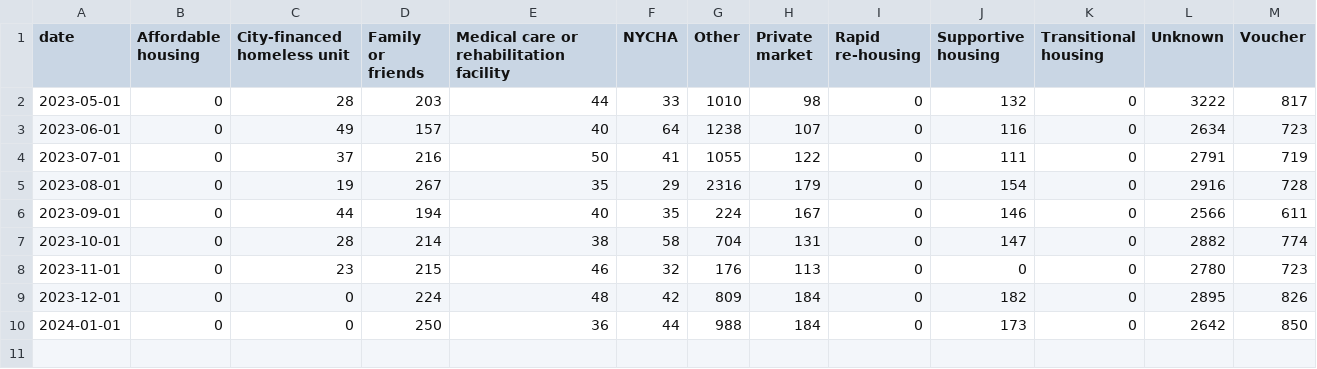
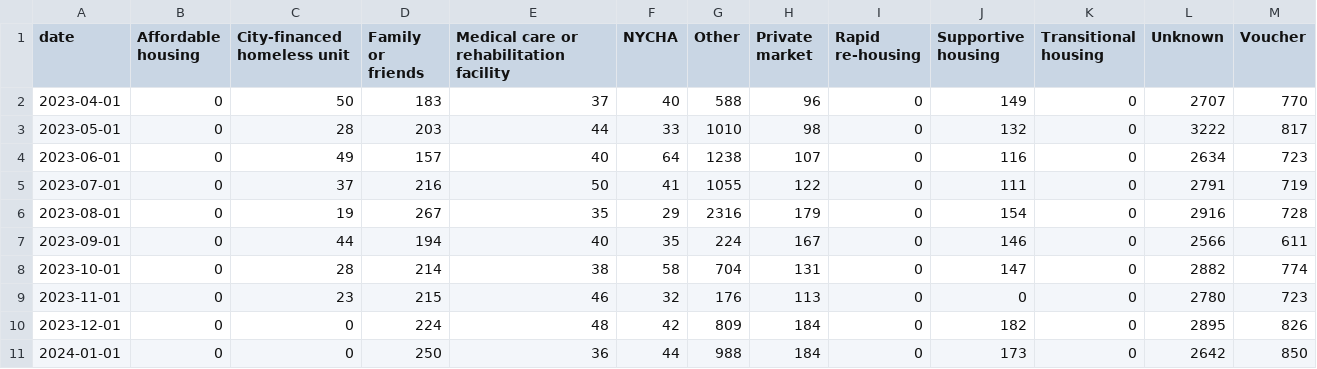
Before and after one commit to pspauster/shelter-exits, a CSV file: exit_cat_all.csv, drawn as a sheet.

Commit message:
date switches

```diff
--- a/exit_cat_all.csv
+++ b/exit_cat_all.csv
@@ -1,2 +1,3 @@
 date,Affordable housing,City-financed homeless unit,Family or friends,Medical care or rehabilitation facility,NYCHA,Other,Private market,Rapid re-housing,Supportive housing,Transitional housing,Unknown,Voucher
+2023-04-01,0,50,183,37,40,588,96,0,149,0,2707,770
 2023-05-01,0,28,203,44,33,1010,98,0,132,0,3222,817
```
Also changed, not shown: sankey.csv, 1 other file.
